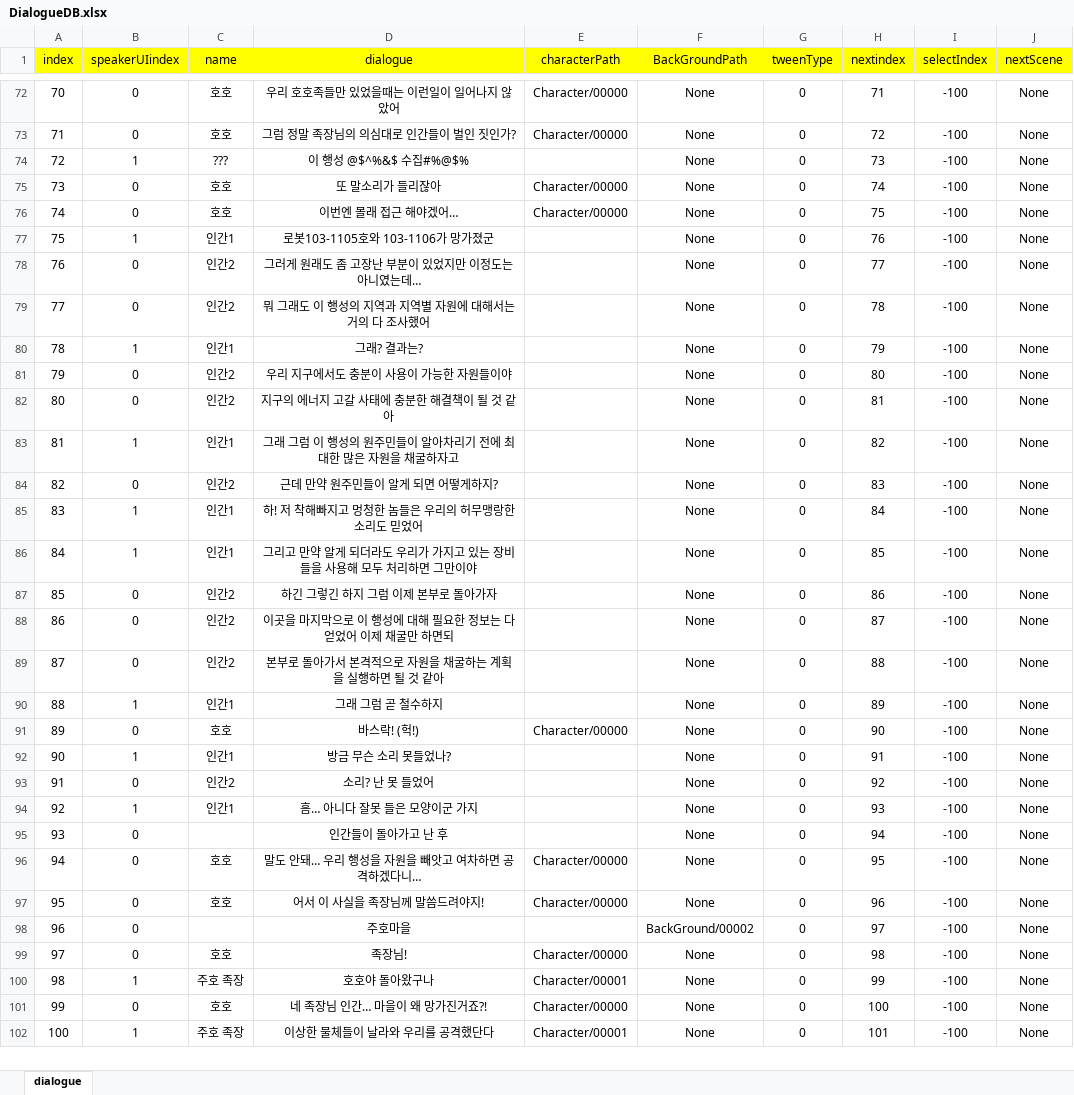
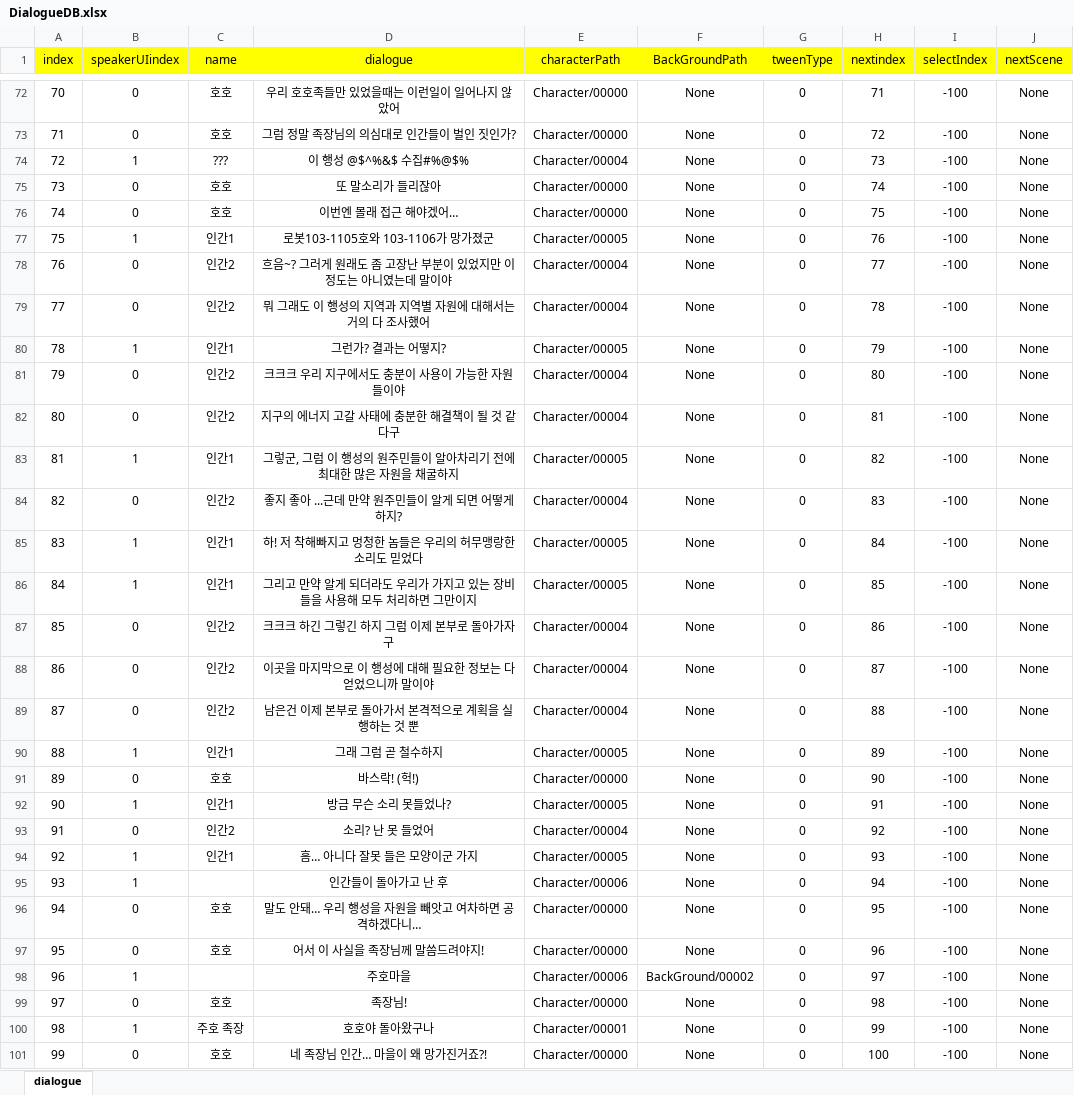
Before and after one commit to RyuHaJung/hohoPlanet_P1A3_TeamC, an Excel workbook: hohoPlanet/Assets/Resources/ExcelDB/DialogueDB.xlsx, sheet dialogue, drawn as a sheet; only a part is shown, gaps mark what is left out; the shorter side is filled out with more unchanged rows; values as stored, in another font and other column widths than the file's, no borders; the diff names each change by its address in the sheet, - before the commit and + after, or states it on an @@ line.

```diff
--- a/hohoPlanet/Assets/Resources/ExcelDB/DialogueDB.xlsx (sheet dialogue)
+++ b/hohoPlanet/Assets/Resources/ExcelDB/DialogueDB.xlsx (sheet dialogue)
-E74 (characterPath): (empty)
+E74 (characterPath): Character/00004
-E77 (characterPath): (empty)
+E77 (characterPath): Character/00005
-D78 (dialogue): 그러게 원래도 좀 고장난 부분이 있었지만 이정도는 아니였는데…
+D78 (dialogue): 흐음~? 그러게 원래도 좀 고장난 부분이 있었지만 이정도는 아니였는데 말이야
-E78:E79 (characterPath): (empty)
+E78:E79 (characterPath): Character/00004
-D80 (dialogue): 그래? 결과는?
+D80 (dialogue): 그런가? 결과는 어떻지?
-E80 (characterPath): (empty)
+E80 (characterPath): Character/00005
-D81 (dialogue): 우리 지구에서도 충분이 사용이 가능한 자원들이야
+D81 (dialogue): 크크크 우리 지구에서도 충분이 사용이 가능한 자원들이야
-E81:E82 (characterPath): (empty)
+E81:E82 (characterPath): Character/00004
-D82 (dialogue): 지구의 에너지 고갈 사태에 충분한 해결책이 될 것 같아
+D82 (dialogue): 지구의 에너지 고갈 사태에 충분한 해결책이 될 것 같다구
-D83 (dialogue): 그래 그럼 이 행성의 원주민들이 알아차리기 전에 최대한 많은 자원을 채굴하자고
+D83 (dialogue): 그렇군, 그럼 이 행성의 원주민들이 알아차리기 전에 최대한 많은 자원을 채굴하지
-E83 (characterPath): (empty)
+E83 (characterPath): Character/00005
-D84 (dialogue): 근데 만약 원주민들이 알게 되면 어떻게하지?
+D84 (dialogue): 좋지 좋아 ...근데 만약 원주민들이 알게 되면 어떻게하지?
-E84 (characterPath): (empty)
+E84 (characterPath): Character/00004
-D85 (dialogue): 하! 저 착해빠지고 멍청한 놈들은 우리의 허무맹랑한 소리도 믿었어
+D85 (dialogue): 하! 저 착해빠지고 멍청한 놈들은 우리의 허무맹랑한 소리도 믿었다
-E85:E86 (characterPath): (empty)
+E85:E86 (characterPath): Character/00005
-D86 (dialogue): …그만이야
+D86 (dialogue): …그만이지
-D87 (dialogue): 하긴 그렇긴 하지 그럼 이제 본부로 돌아가자
+D87 (dialogue): 크크크 하긴 그렇긴 하지 그럼 이제 본부로 돌아가자구
-E87:E89 (characterPath): (empty)
+E87:E89 (characterPath): Character/00004
-D88 (dialogue): 이곳을 마지막으로 이 행성에 대해 필요한 정보는 다 얻었어 이제 채굴만 하면되
+D88 (dialogue): 이곳을 마지막으로 이 행성에 대해 필요한 정보는 다 얻었으니까 말이야
-D89 (dialogue): 본부로 돌아가서 본격적으로 자원을 채굴하는 계획을 실행하면 될 것 같아
+D89 (dialogue): 남은건 이제 본부로 돌아가서 본격적으로 계획을 실행하는 것 뿐
-E90 (characterPath): (empty)
+E90 (characterPath): Character/00005
-E92 (characterPath): (empty)
+E92 (characterPath): Character/00005
-E93 (characterPath): (empty)
+E93 (characterPath): Character/00004
-E94 (characterPath): (empty)
+E94 (characterPath): Character/00005
-B95 (speakerUIindex): 0
+B95 (speakerUIindex): 1
-E95 (characterPath): (empty)
+E95 (characterPath): Character/00006
-B98 (speakerUIindex): 0
+B98 (speakerUIindex): 1
-E98 (characterPath): (empty)
+E98 (characterPath): Character/00006
```
Also changed, not shown: 15 other files.
